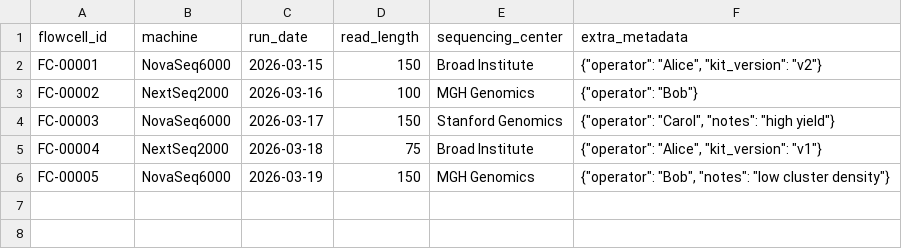
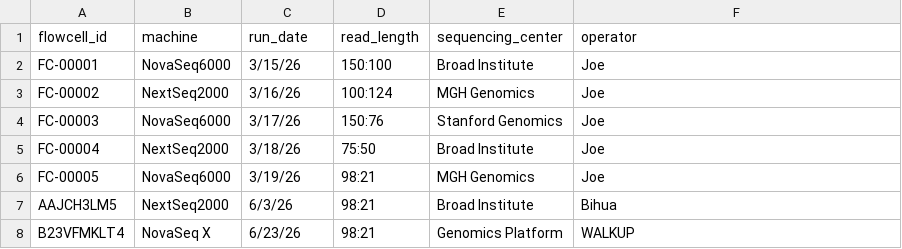
Before and after one commit to chenebroad/xavier_database, a CSV file: userapp/example_data/sequencing_runs.csv, drawn as a sheet.

```diff
--- a/userapp/example_data/sequencing_runs.csv
+++ b/userapp/example_data/sequencing_runs.csv
@@ -1,6 +1,8 @@
-flowcell_id,machine,run_date,read_length,sequencing_center,extra_metadata
-FC-00001,NovaSeq6000,2026-03-15,150,Broad Institute,"{""operator"": ""Alice"", ""kit_version"": ""v2""}"
-FC-00002,NextSeq2000,2026-03-16,100,MGH Genomics,"{""operator"": ""Bob""}"
-FC-00003,NovaSeq6000,2026-03-17,150,Stanford Genomics,"{""operator"": ""Carol"", ""notes"": ""high yield""}"
-FC-00004,NextSeq2000,2026-03-18,75,Broad Institute,"{""operator"": ""Alice"", ""kit_version"": ""v1""}"
-FC-00005,NovaSeq6000,2026-03-19,150,MGH Genomics,"{""operator"": ""Bob"", ""notes"": ""low cluster density""}"
+flowcell_id,machine,run_date,read_length,sequencing_center,operator
+FC-00001,NovaSeq6000,3/15/26,150:100,Broad Institute,Joe
+FC-00002,NextSeq2000,3/16/26,100:124,MGH Genomics,Joe
+FC-00003,NovaSeq6000,3/17/26,150:76,Stanford Genomics,Joe
+FC-00004,NextSeq2000,3/18/26,75:50,Broad Institute,Joe
+FC-00005,NovaSeq6000,3/19/26,98:21,MGH Genomics,Joe
+AAJCH3LM5,NextSeq2000,6/3/26,98:21,Broad Institute,Bihua
+B23VFMKLT4,NovaSeq X,6/23/26,98:21,Genomics Platform,WALKUP
```
Also changed, not shown: userapp/example_data/flowcell_libraries.csv, userapp/example_data/projects.csv, 12 other files.
